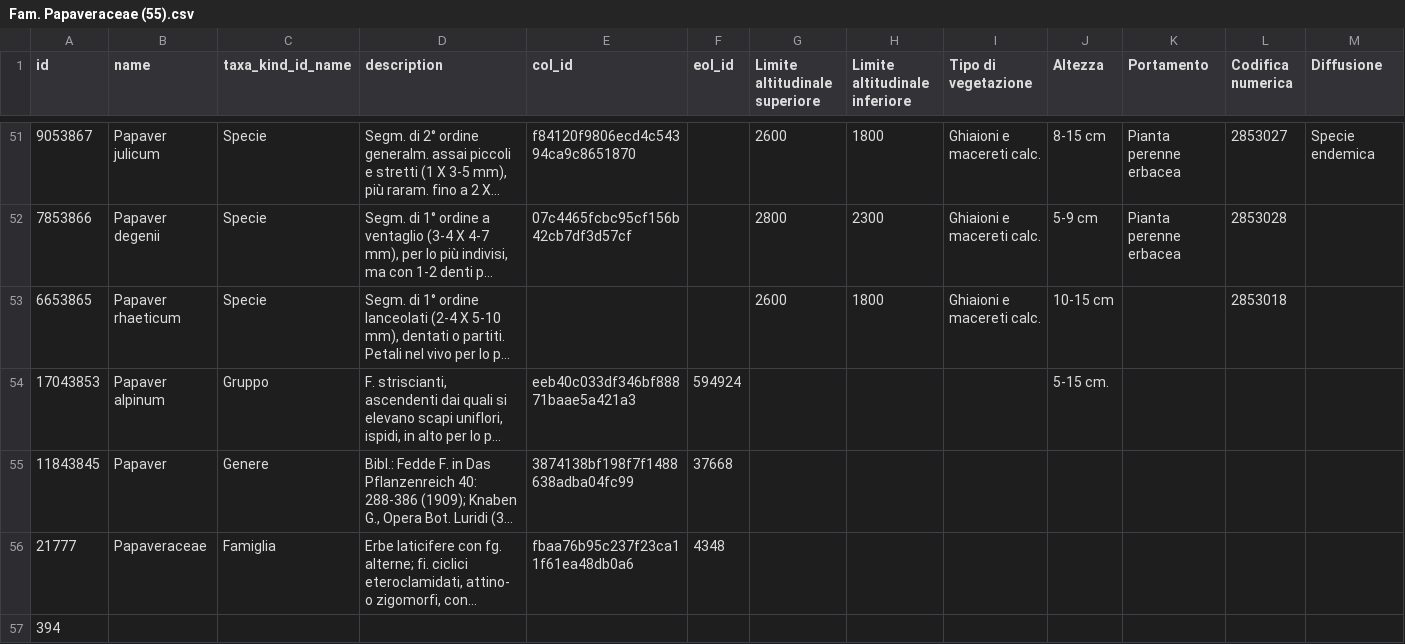
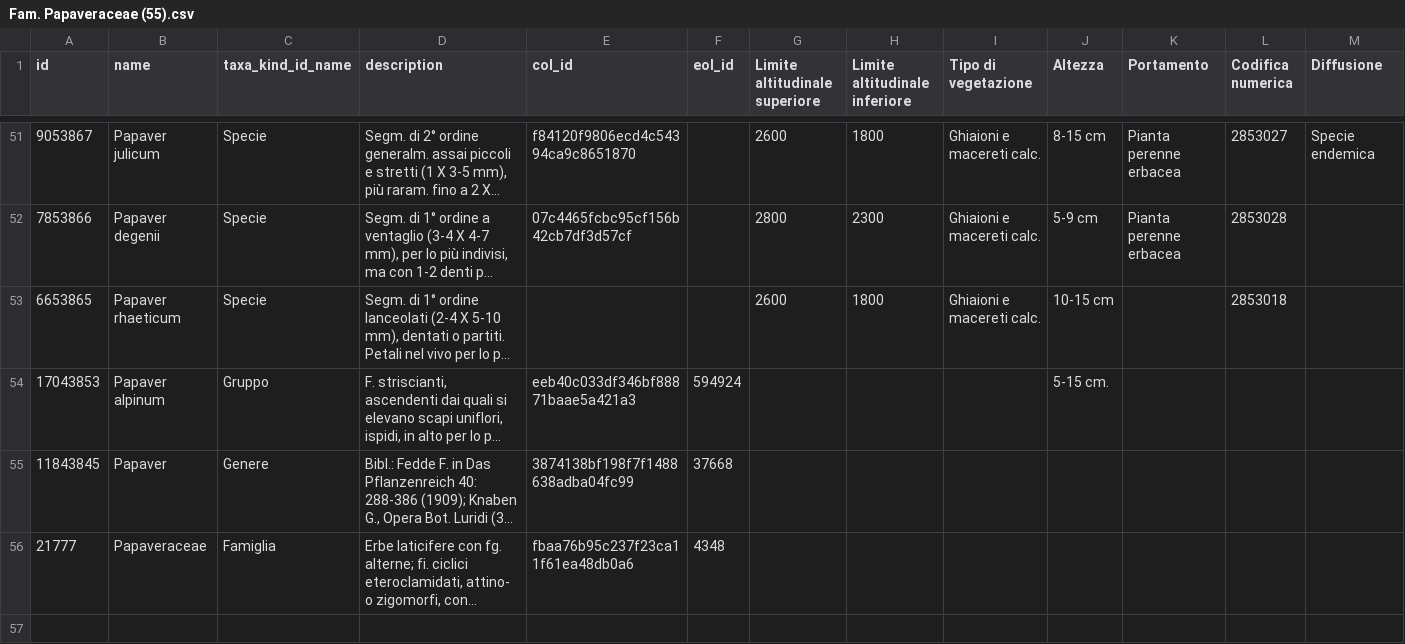
Before and after one commit to caiofior/fioriechiavi_data, a CSV file: Fam. Papaveraceae (55).csv, drawn as a sheet; only a part is shown, gaps mark what is left out; long unchanged cells end in …; rows hold the shown columns only; the diff names each change by its address in the sheet, - before the commit and + after, or states it on an @@ line.

```diff
--- a/Fam. Papaveraceae (55).csv
+++ b/Fam. Papaveraceae (55).csv
-row 57: 394
```
Also changed, not shown: Fam. Ranunculaceae (257).csv.
